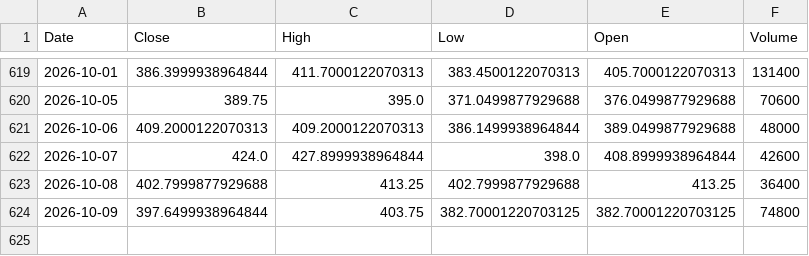
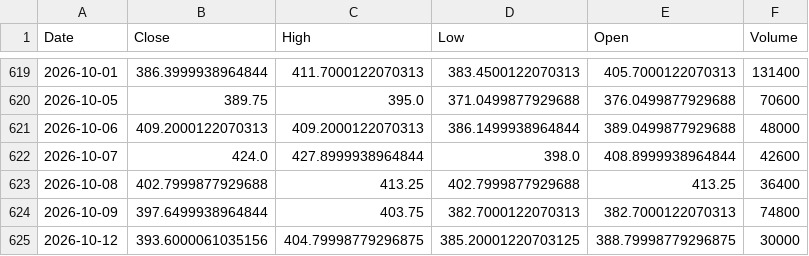
Before and after one commit to bashiransarimaximo/BashirStockAnalysis, a CSV file: market_data/raw/equity/TAC.csv, drawn as a sheet; only a part is shown, gaps mark what is left out.

```diff
--- a/market_data/raw/equity/TAC.csv
+++ b/market_data/raw/equity/TAC.csv
@@ -623,2 +623,3 @@ Date,Close,High,Low,Open,Volume
 2026-10-08,402.7999877929688,413.25,402.7999877929688,413.25,36400
-2026-10-09,397.6499938964844,403.75,382.70001220703125,382.70001220703125,74800
+2026-10-09,397.6499938964844,403.75,382.7000122070313,382.7000122070313,74800
+2026-10-12,393.6000061035156,404.79998779296875,385.20001220703125,388.79998779296875,30000
```
Also changed, not shown: market_data/metadata/update_log.csv, market_data/raw/equity/AIMTRON.csv, 5 other files.
